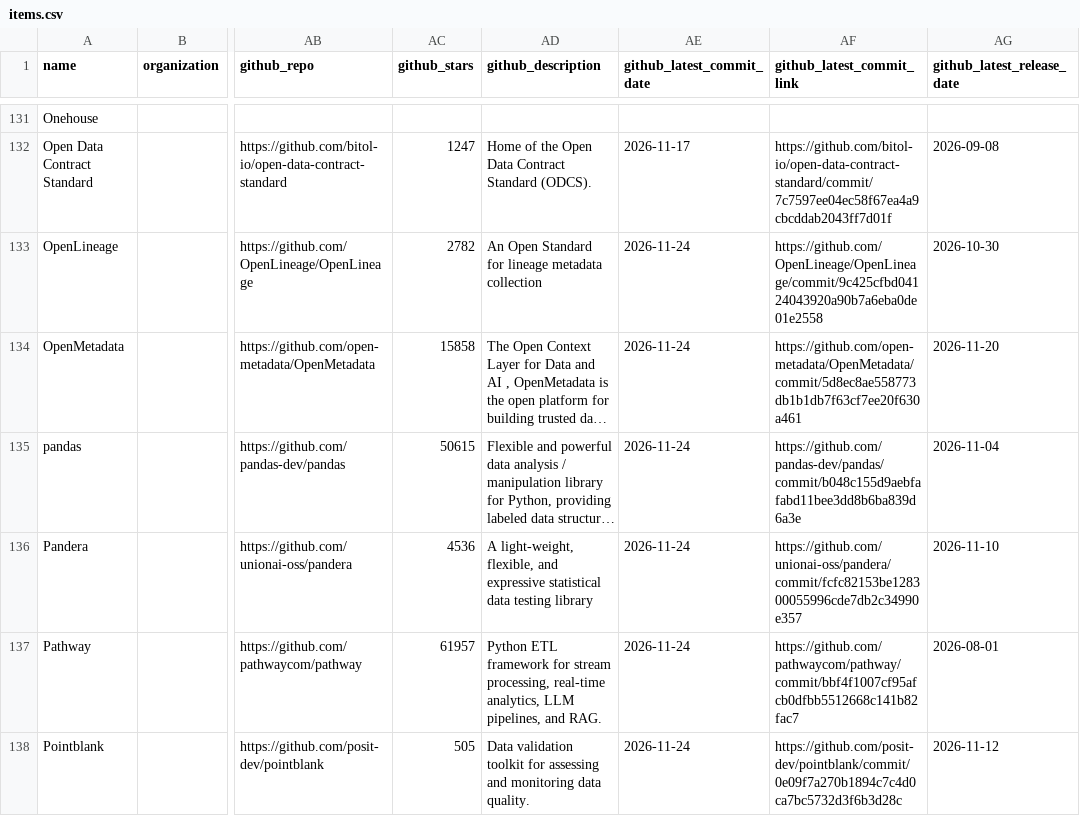
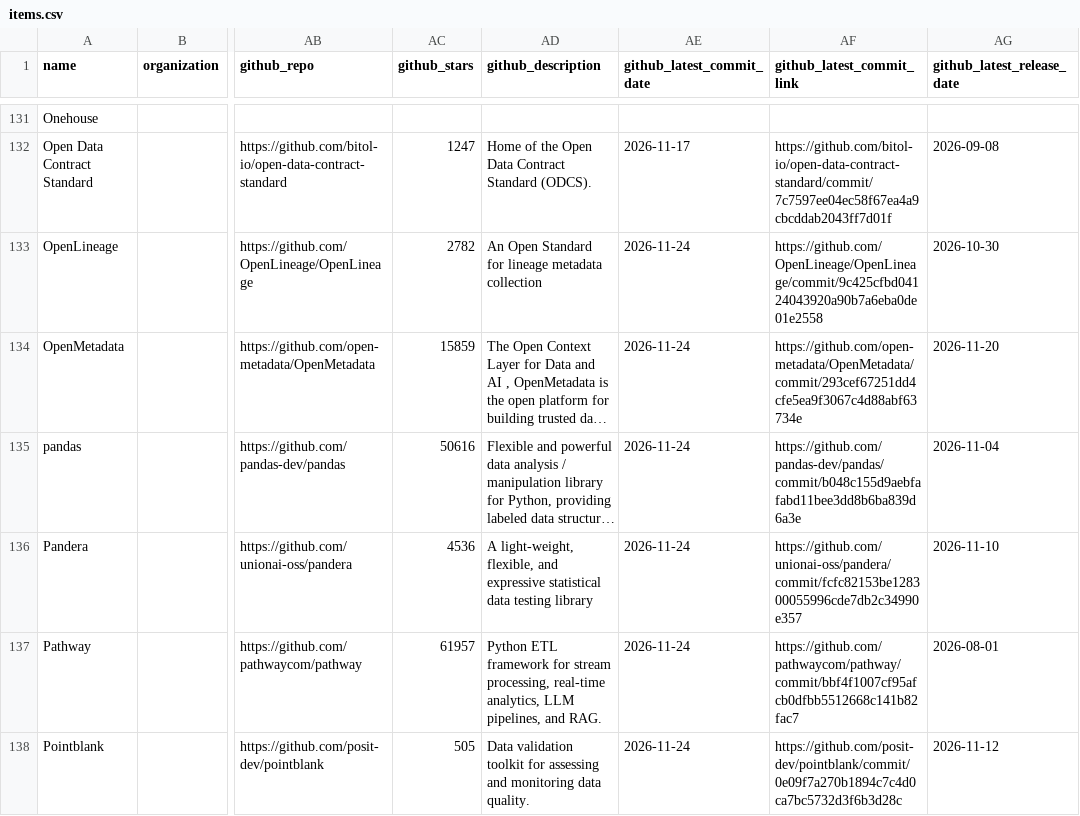
Before and after one commit to data-inconsistencies/landscape, a CSV file: docs/items.csv, drawn as a sheet; only a part is shown, gaps mark what is left out; long unchanged cells end in …; the diff covers the shown part only; the diff names each change by its address in the sheet, - before the commit and + after, or states it on an @@ line.

```diff
--- a/docs/items.csv
+++ b/docs/items.csv
-AC134 (github_stars): 15858
+AC134 (github_stars): 15859
-AF134 (github_latest_commit_link): https://github.com/open-metadata/OpenMetadata/commit/5d8ec8ae558773db1b1db7f63cf7ee20f630a461
+AF134 (github_latest_commit_link): https://github.com/open-metadata/OpenMetadata/commit/293cef67251dd4cfe5ea9f3067c4d88abf63734e
-AC135 (github_stars): 50615
+AC135 (github_stars): 50616
```
Also changed, not shown: 20 edited cells elsewhere in this file, 47 other files.
